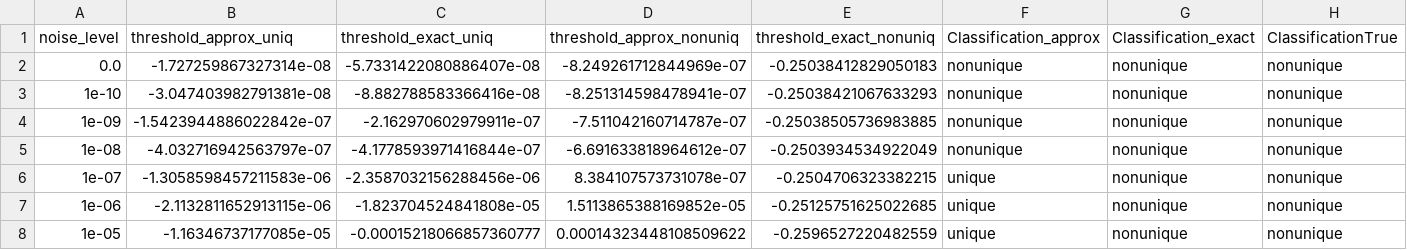
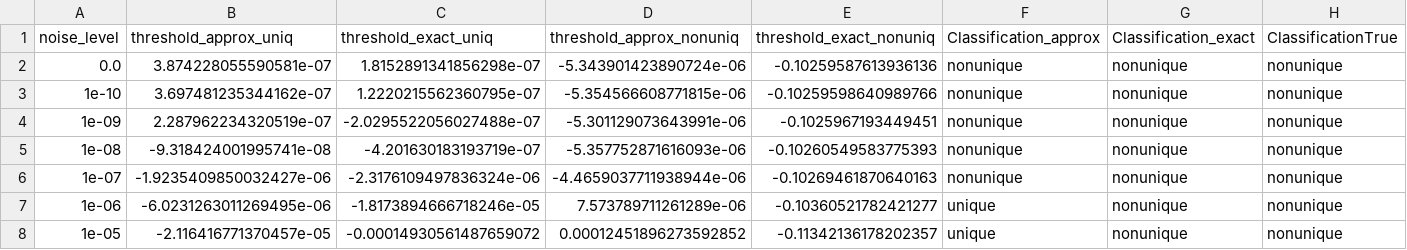
Before and after one commit to HillaryHauger/robust-identifiability-symbolic-recovery, a CSV file: Noise Analysis/results/linear_nonunique_1/classifcation.csv, drawn as a sheet; only a part is shown; the diff covers the shown part only.

```diff
--- a/Noise Analysis/results/linear_nonunique_1/classifcation.csv
+++ b/Noise Analysis/results/linear_nonunique_1/classifcation.csv
@@ -1,8 +1,8 @@
 noise_level,threshold_approx_uniq,threshold_exact_uniq,threshold_approx_nonuniq,threshold_exact_nonuniq,Classification_approx,Classification_exact,ClassificationTrue
-0.0,-1.727259867327314e-08,-5.7331422080886407e-08,-8.249261712844969e-07,-0.25038412829050183,nonunique,nonunique,nonunique
-1e-10,-3.047403982791381e-08,-8.882788583366416e-08,-8.251314598478941e-07,-0.25038421067633293,nonunique,nonunique,nonunique
-1e-09,-1.5423944886022842e-07,-2.162970602979911e-07,-7.511042160714787e-07,-0.25038505736983885,nonunique,nonunique,nonunique
-1e-08,-4.032716942563797e-07,-4.1778593971416844e-07,-6.691633818964612e-07,-0.2503934534922049,nonunique,nonunique,nonunique
-1e-07,-1.3058598457211583e-06,-2.3587032156288456e-06,8.384107573731078e-07,-0.2504706323382215,unique,nonunique,nonunique
-1e-06,-2.1132811652913115e-06,-1.823704524841808e-05,1.5113865388169852e-05,-0.25125751625022685,unique,nonunique,nonunique
-1e-05,-1.16346737177085e-05,-0.00015218066857360777,0.00014323448108509622,-0.2596527220482559,unique,nonunique,nonunique
+0.0,3.874228055590581e-07,1.8152891341856298e-07,-5.343901423890724e-06,-0.10259587613936136,nonunique,nonunique,nonunique
+1e-10,3.697481235344162e-07,1.2220215562360795e-07,-5.354566608771815e-06,-0.10259598640989766,nonunique,nonunique,nonunique
+1e-09,2.287962234320519e-07,-2.0295522056027488e-07,-5.301129073643991e-06,-0.1025967193449451,nonunique,nonunique,nonunique
+1e-08,-9.318424001995741e-08,-4.201630183193719e-07,-5.357752871616093e-06,-0.10260549583775393,nonunique,nonunique,nonunique
+1e-07,-1.9235409850032427e-06,-2.3176109497836324e-06,-4.4659037711938944e-06,-0.10269461870640163,nonunique,nonunique,nonunique
+1e-06,-6.0231263011269495e-06,-1.8173894666718246e-05,7.573789711261289e-06,-0.10360521782421277,unique,nonunique,nonunique
+1e-05,-2.116416771370457e-05,-0.00014930561487659072,0.00012451896273592852,-0.11342136178202357,unique,nonunique,nonunique
```
Also changed, not shown: 12 edited cells elsewhere in this file, Noise Analysis/results/linear_nonunique_1/results.csv, Noise Analysis/results/linear_unique_1.1/results.csv, 11 other files.
